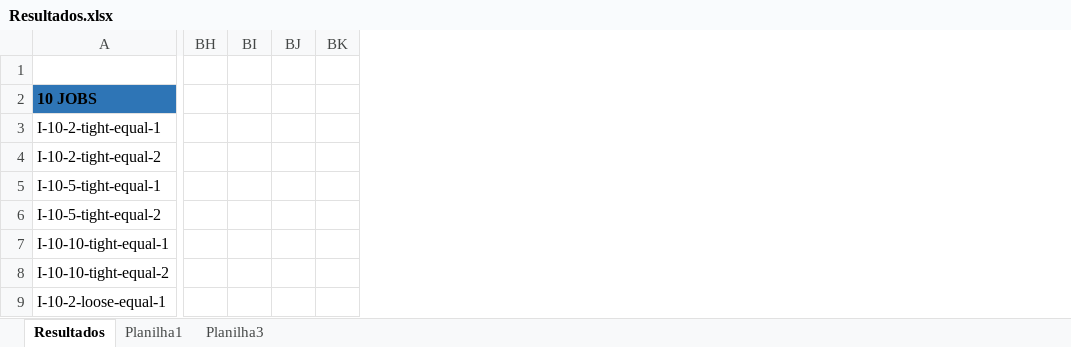
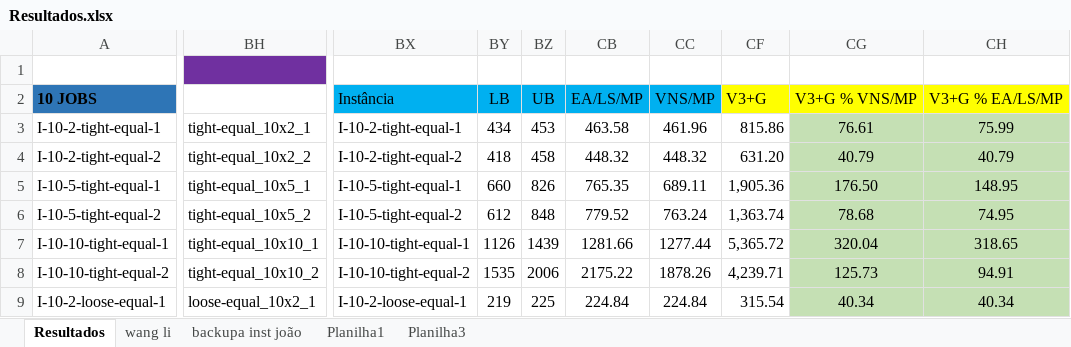
Before and after one commit to Filip3ra/Desenvolvimento_TCC, an Excel workbook: Resultados.xlsx, sheet Resultados, drawn as a sheet; only a part is shown, gaps mark what is left out; values as stored, in another font and other column widths than the file's, no borders; removed rows and columns are numbered as before the commit, all else as after; the diff covers the shown part only; the diff names each change by its address in the sheet, - before the commit and + after, or states it on an @@ line.

Commit message:
resultados tabela

```diff
--- a/Resultados.xlsx (sheet Resultados)
+++ b/Resultados.xlsx (sheet Resultados)
+sheet tab: wang li
+sheet tab: backupa inst joão
-column BH, empty
@@ column BI hidden, empty @@
@@ column BJ hidden, empty @@
@@ column BK hidden, empty @@
+column BH, rows 3-9: tight-equal_10x2_1 | tight-equal_10x2_2 | tight-equal_10x5_1 | tight-equal_10x5_2 | tight-equal_10x10_1 | tight-equal_10x10_2 | loose-equal_10x2_1
+column BX, rows 2-9: Instância | I-10-2-tight-equal-1 | I-10-2-tight-equal-2 | I-10-5-tight-equal-1 | I-10-5-tight-equal-2 | I-10-10-tight-equal-1 | I-10-10-tight-equal-2 | I-10-2-loose-equal-1
+column BY, rows 2-9: LB | 434 | 418 | 660 | 612 | 1126 | 1535 | 219
+column BZ, rows 2-9: UB | 453 | 458 | 826 | 848 | 1439 | 2006 | 225
+column CB, rows 2-9: EA/LS/MP | 463.58 | 448.32 | 765.35 | 779.52 | 1281.66 | 2175.22 | 224.84
+column CC, rows 2-9: VNS/MP | 461.96 | 448.32 | 689.11 | 763.24 | 1277.44 | 1878.26 | 224.84
+column CF, rows 2-9: V3+G | 815.86 | 631.20 | 1,905.36 | 1,363.74 | 5,365.72 | 4,239.71 | 315.54
+column CG, rows 2-9: V3+G % VNS/MP | 76.61 | 40.79 | 176.50 | 78.68 | 320.04 | 125.73 | 40.34
+column CH, rows 2-9: V3+G % EA/LS/MP | 75.99 | 40.79 | 148.95 | 74.95 | 318.65 | 94.91 | 40.34
```
Also changed, not shown: 9 removed columns elsewhere in this sheet, hidden cells.
